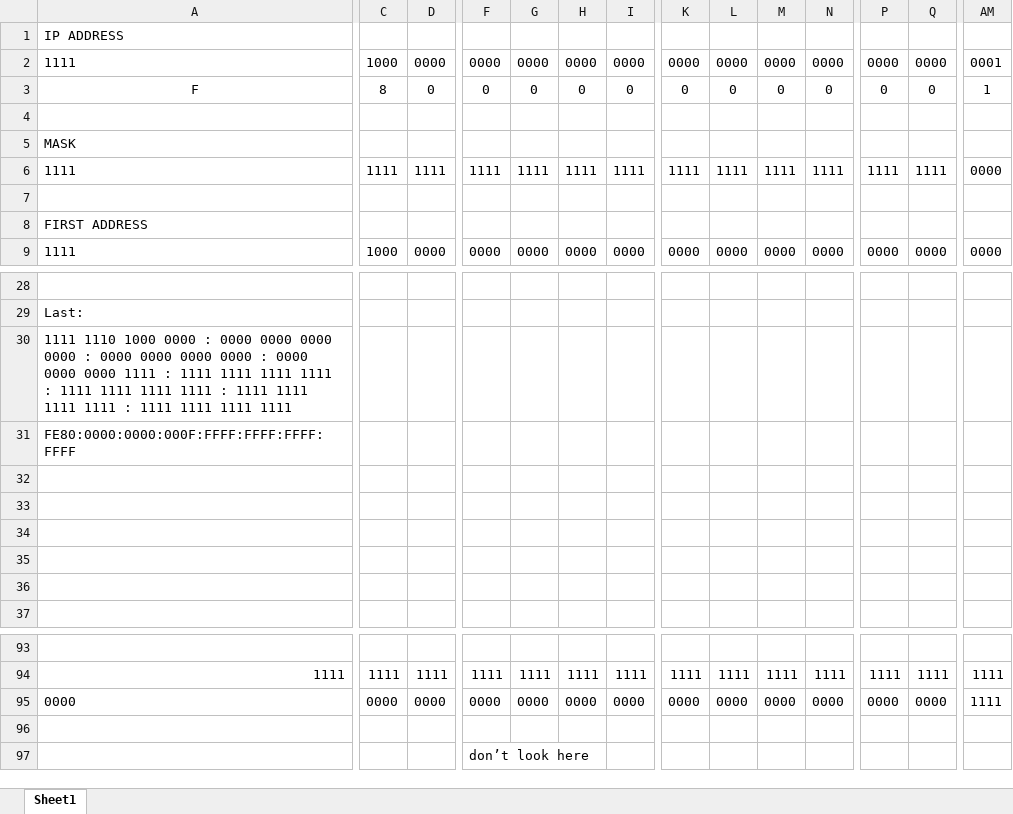
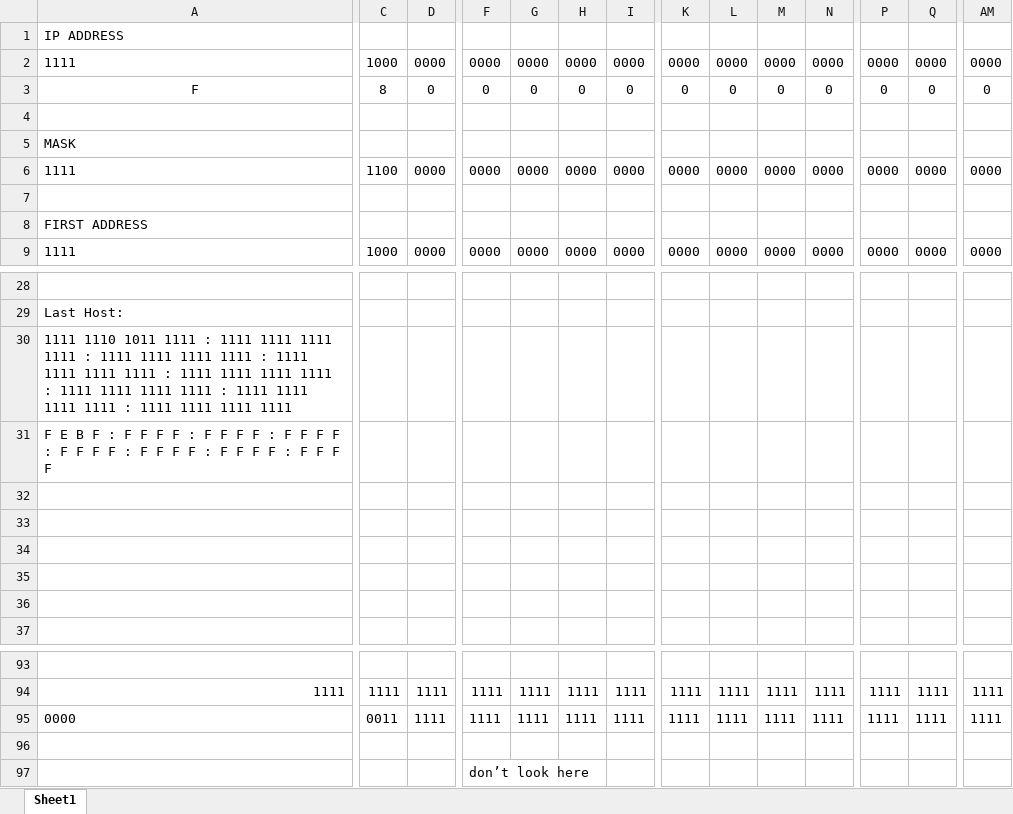
Before and after one commit to LoNicoM/Other-Stuff, an Excel workbook: IP6 CALC.xlsx, sheet Sheet1, drawn as a sheet; only a part is shown, gaps mark what is left out; values as stored, in another font and other column widths than the file's, no borders; the diff covers the shown part only; the diff names each change by its address in the sheet, - before the commit and + after, or states it on an @@ line.

```diff
--- a/IP6 CALC.xlsx (sheet Sheet1)
+++ b/IP6 CALC.xlsx (sheet Sheet1)
-AM2: 0001
+AM2: 0000
-AM3: 1
+AM3: 0
-C6: 1111
+C6: 1100
-D6: 1111
+D6: 0000
-F6: 1111
+F6: 0000
-G6: 1111
+G6: 0000
-H6: 1111
+H6: 0000
-I6: 1111
+I6: 0000
-K6: 1111
+K6: 0000
-L6: 1111
+L6: 0000
-M6: 1111
+M6: 0000
-N6: 1111
+N6: 0000
-P6: 1111
+P6: 0000
-Q6: 1111
+Q6: 0000
-A29: Last:
+A29: Last Host:
-A30: 1111 1110 1000 0000 : 0000 0000 0000 0000 : 0000 0000 0000 0000 : 0000 0000 0000 1111 :…
+A30: 1111 1110 1011 1111 : 1111 1111 1111 1111 : 1111 1111 1111 1111 : 1111 1111 1111 1111 :…
-A31: FE80:0000:0000:000F:FFFF:FFFF:FFFF:FFFF
+A31: F E B F : F F F F : F F F F : F F F F : F F F F : F F F F : F F F F : F F F F
-C95: 0000
+C95: 0011
-D95: 0000
+D95: 1111
-F95: 0000
+F95: 1111
-G95: 0000
+G95: 1111
-H95: 0000
+H95: 1111
-I95: 0000
+I95: 1111
-K95: 0000
+K95: 1111
-L95: 0000
+L95: 1111
-M95: 0000
+M95: 1111
-N95: 0000
+N95: 1111
-P95: 0000
+P95: 1111
-Q95: 0000
+Q95: 1111
```
Also changed, not shown: 35 edited cells elsewhere in this sheet, 1 other file.
